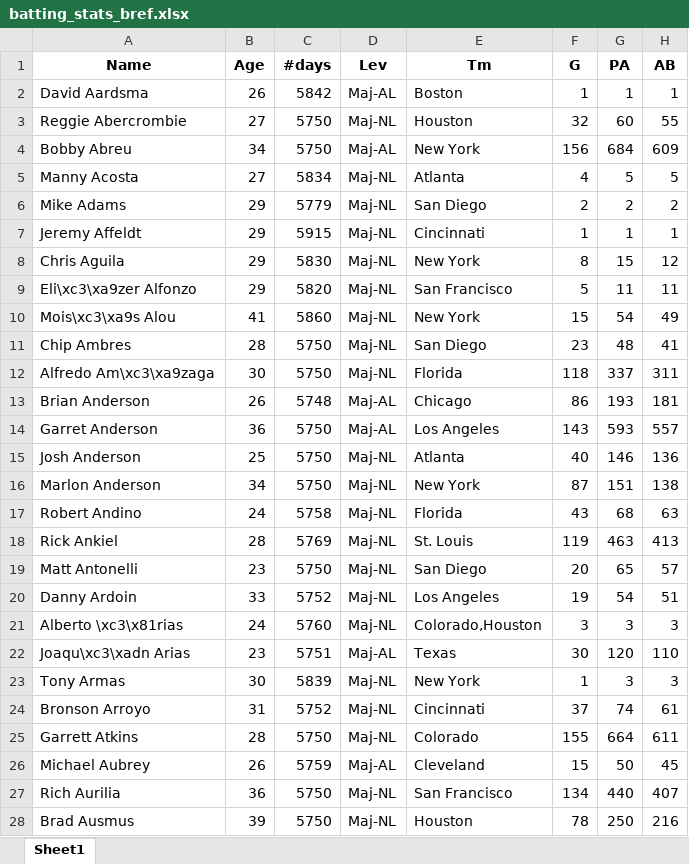
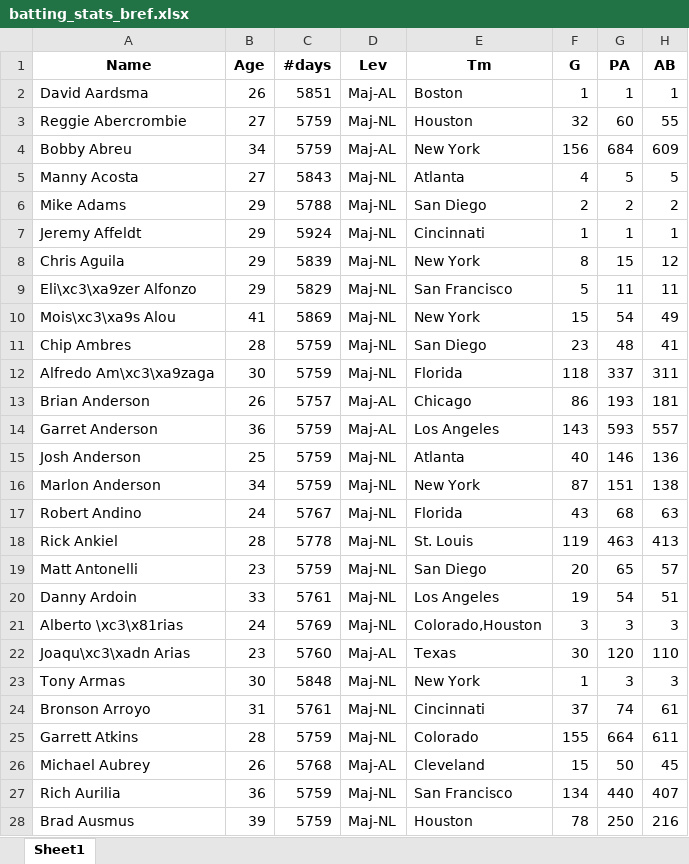
Before and after one commit to DetlefShrimps/goodeye, an Excel workbook: data/batting_stats_bref.xlsx, sheet Sheet1, drawn as a sheet; only a part is shown; values as stored, in another font and other column widths than the file's, no borders; the diff covers the shown part only; the diff names each change by its address in the sheet, - before the commit and + after, or states it on an @@ line.

```diff
--- a/data/batting_stats_bref.xlsx (sheet Sheet1)
+++ b/data/batting_stats_bref.xlsx (sheet Sheet1)
-C2 (#days): 5842
+C2 (#days): 5851
-C3:C4 (#days): 5750
+C3:C4 (#days): 5759
-C5 (#days): 5834
+C5 (#days): 5843
-C6 (#days): 5779
+C6 (#days): 5788
-C7 (#days): 5915
+C7 (#days): 5924
-C8 (#days): 5830
+C8 (#days): 5839
-C9 (#days): 5820
+C9 (#days): 5829
-C10 (#days): 5860
+C10 (#days): 5869
-C11:C12 (#days): 5750
+C11:C12 (#days): 5759
-C13 (#days): 5748
+C13 (#days): 5757
-C14:C16 (#days): 5750
+C14:C16 (#days): 5759
-C17 (#days): 5758
+C17 (#days): 5767
-C18 (#days): 5769
+C18 (#days): 5778
-C19 (#days): 5750
+C19 (#days): 5759
-C20 (#days): 5752
+C20 (#days): 5761
-C21 (#days): 5760
+C21 (#days): 5769
-C22 (#days): 5751
+C22 (#days): 5760
-C23 (#days): 5839
+C23 (#days): 5848
-C24 (#days): 5752
+C24 (#days): 5761
-C25 (#days): 5750
+C25 (#days): 5759
-C26 (#days): 5759
+C26 (#days): 5768
-C27:C28 (#days): 5750
+C27:C28 (#days): 5759
```
Also changed, not shown: 956 edited cells elsewhere in this sheet, data/batting_stats_range.xlsx, 14 other files.
